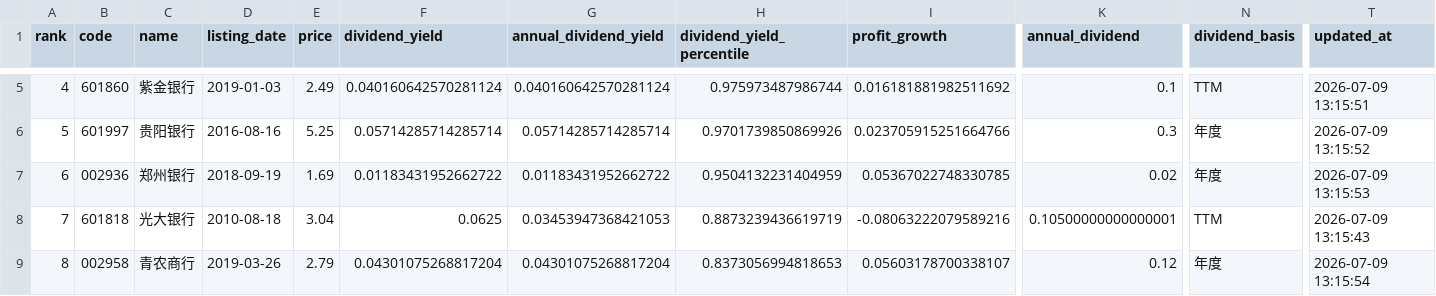
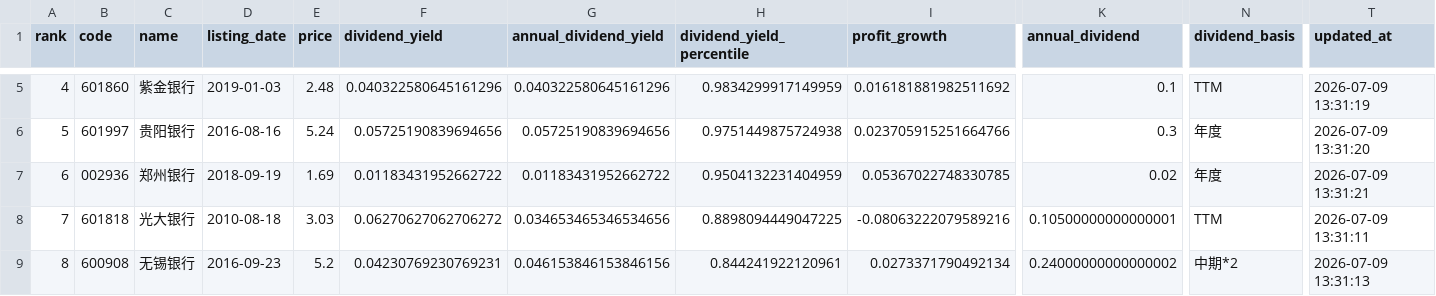
Before and after one commit to wdr0214/a-bank-monitor, a CSV file: data/latest.csv, drawn as a sheet; only a part is shown, gaps mark what is left out; the diff covers the shown part only; the diff names each change by its address in the sheet, - before the commit and + after, or states it on an @@ line.

```diff
--- a/data/latest.csv
+++ b/data/latest.csv
-E5 (price): 2.49
+E5 (price): 2.48
-F5 (dividend_yield): 0.040160642570281124
+F5 (dividend_yield): 0.040322580645161296
-G5 (annual_dividend_yield): 0.040160642570281124
+G5 (annual_dividend_yield): 0.040322580645161296
-H5 (dividend_yield_percentile): 0.975973487986744
+H5 (dividend_yield_percentile): 0.9834299917149959
-T5 (updated_at): 2026-07-09 13:15:51
+T5 (updated_at): 2026-07-09 13:31:19
-E6 (price): 5.25
+E6 (price): 5.24
-F6 (dividend_yield): 0.05714285714285714
+F6 (dividend_yield): 0.05725190839694656
-G6 (annual_dividend_yield): 0.05714285714285714
+G6 (annual_dividend_yield): 0.05725190839694656
-H6 (dividend_yield_percentile): 0.9701739850869926
+H6 (dividend_yield_percentile): 0.9751449875724938
-T6 (updated_at): 2026-07-09 13:15:52
+T6 (updated_at): 2026-07-09 13:31:20
-T7 (updated_at): 2026-07-09 13:15:53
+T7 (updated_at): 2026-07-09 13:31:21
-E8 (price): 3.04
+E8 (price): 3.03
-F8 (dividend_yield): 0.0625
+F8 (dividend_yield): 0.06270627062706272
-G8 (annual_dividend_yield): 0.03453947368421053
+G8 (annual_dividend_yield): 0.034653465346534656
-H8 (dividend_yield_percentile): 0.8873239436619719
+H8 (dividend_yield_percentile): 0.8898094449047225
-T8 (updated_at): 2026-07-09 13:15:43
+T8 (updated_at): 2026-07-09 13:31:11
-B9 (code): 002958
+B9 (code): 600908
-C9 (name): 青农商行
+C9 (name): 无锡银行
-D9 (listing_date): 2019-03-26
+D9 (listing_date): 2016-09-23
-E9 (price): 2.79
+E9 (price): 5.2
-F9 (dividend_yield): 0.04301075268817204
+F9 (dividend_yield): 0.04230769230769231
-G9 (annual_dividend_yield): 0.04301075268817204
+G9 (annual_dividend_yield): 0.046153846153846156
-H9 (dividend_yield_percentile): 0.8373056994818653
+H9 (dividend_yield_percentile): 0.844241922120961
-I9 (profit_growth): 0.05603178700338107
+I9 (profit_growth): 0.0273371790492134
-K9 (annual_dividend): 0.12
+K9 (annual_dividend): 0.24000000000000002
-N9 (dividend_basis): 年度
+N9 (dividend_basis): 中期*2
-T9 (updated_at): 2026-07-09 13:15:54
+T9 (updated_at): 2026-07-09 13:31:13
```
Also changed, not shown: 165 edited cells elsewhere in this file, 2 other files.
